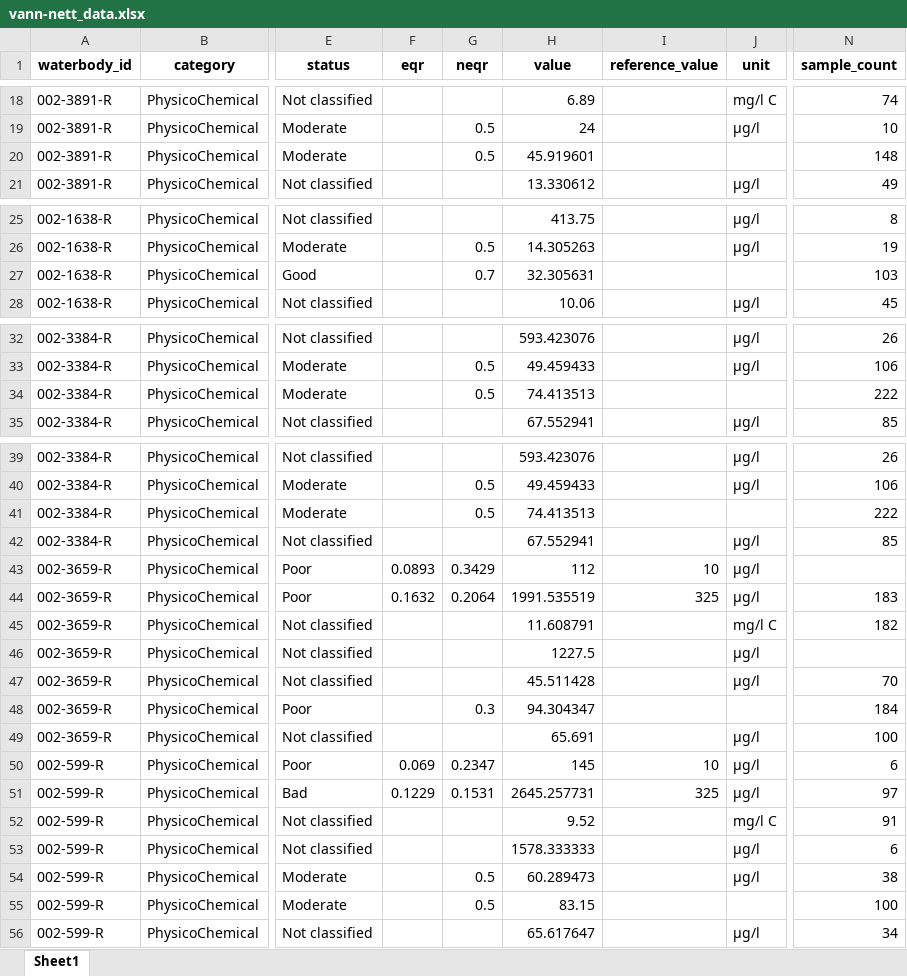
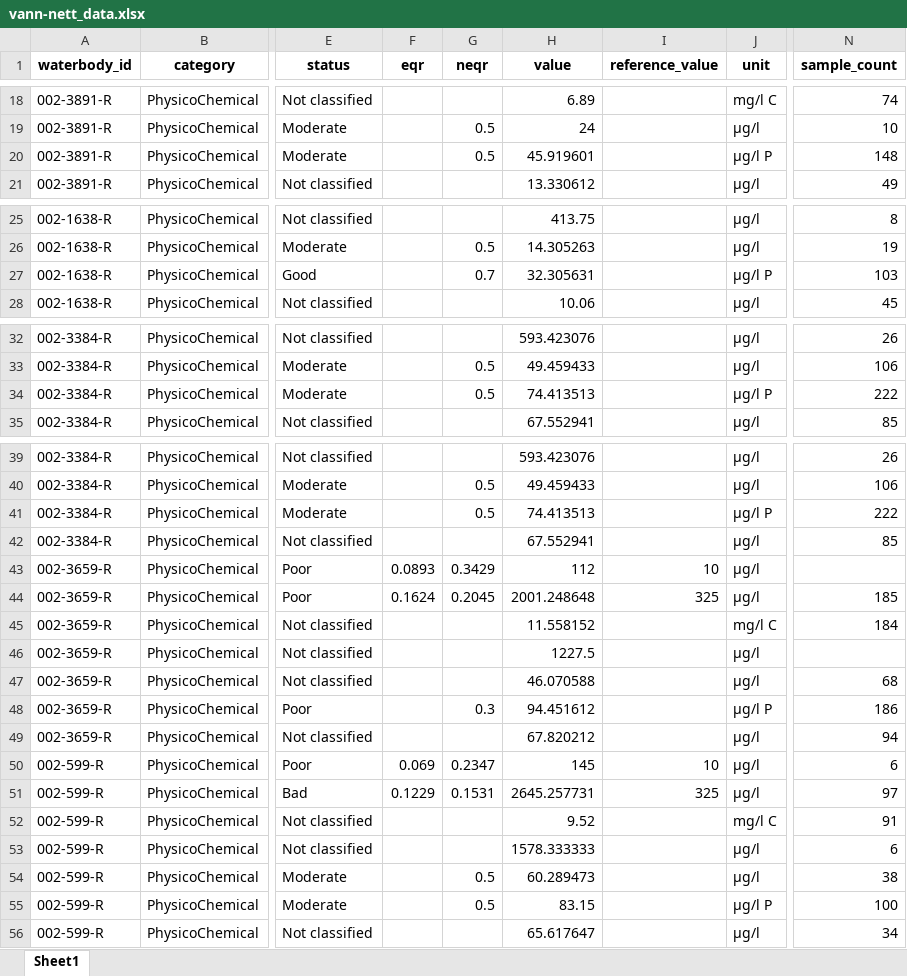
Before and after one commit to NIVANorge/teotil3_lillestrom, an Excel workbook: data/vann-nett_data.xlsx, sheet Sheet1, drawn as a sheet; only a part is shown, gaps mark what is left out; values as stored, in another font and other column widths than the file's, no borders; the diff covers the shown part only; the diff names each change by its address in the sheet, - before the commit and + after, or states it on an @@ line.

```diff
--- a/data/vann-nett_data.xlsx (sheet Sheet1)
+++ b/data/vann-nett_data.xlsx (sheet Sheet1)
-J20 (unit): (empty)
+J20 (unit): µg/l P
-J27 (unit): (empty)
+J27 (unit): µg/l P
-J34 (unit): (empty)
+J34 (unit): µg/l P
-J41 (unit): (empty)
+J41 (unit): µg/l P
-F44 (eqr): 0.1632
+F44 (eqr): 0.1624
-G44 (neqr): 0.2064
+G44 (neqr): 0.2045
-H44 (value): 1991.535519
+H44 (value): 2001.248648
-N44 (sample_count): 183
+N44 (sample_count): 185
-H45 (value): 11.608791
+H45 (value): 11.558152
-N45 (sample_count): 182
+N45 (sample_count): 184
-H47 (value): 45.511428
+H47 (value): 46.070588
-N47 (sample_count): 70
+N47 (sample_count): 68
-H48 (value): 94.304347
+H48 (value): 94.451612
-J48 (unit): (empty)
+J48 (unit): µg/l P
-N48 (sample_count): 184
+N48 (sample_count): 186
-H49 (value): 65.691
+H49 (value): 67.820212
-N49 (sample_count): 100
+N49 (sample_count): 94
-J55 (unit): (empty)
+J55 (unit): µg/l P
```
Also changed, not shown: 8 removed rows and 18 edited cells elsewhere in this sheet, data/catchment_land_cover.xlsx, data/point_discharges.xlsx, 14 other files.
